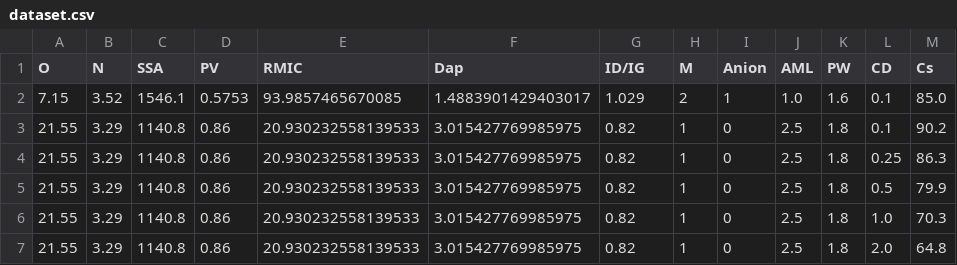
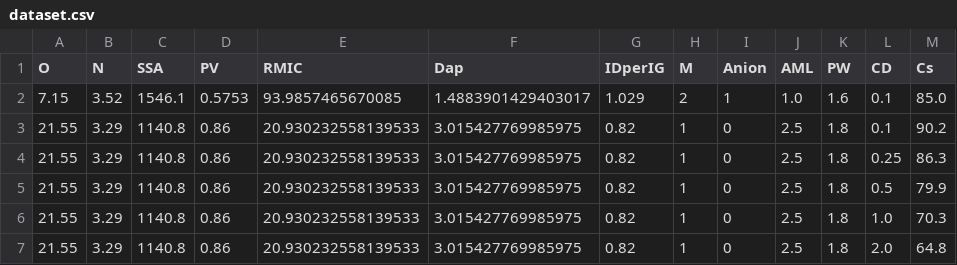
Before and after one commit to YYCHEN2001/Carbon_Cathode_New, a CSV file: data/dataset.csv, drawn as a sheet; only a part is shown.

```diff
--- a/data/dataset.csv
+++ b/data/dataset.csv
@@ -1,2 +1,2 @@
-O,N,SSA,PV,RMIC,Dap,ID/IG,M,Anion,AML,PW,CD,Cs
+O,N,SSA,PV,RMIC,Dap,IDperIG,M,Anion,AML,PW,CD,Cs
 7.15,3.52,1546.1,0.5753,93.9857465670085,1.4883901429403017,1.029,2,1,1.0,1.6,0.1,85.0
```
Also changed, not shown: 4 other files.
